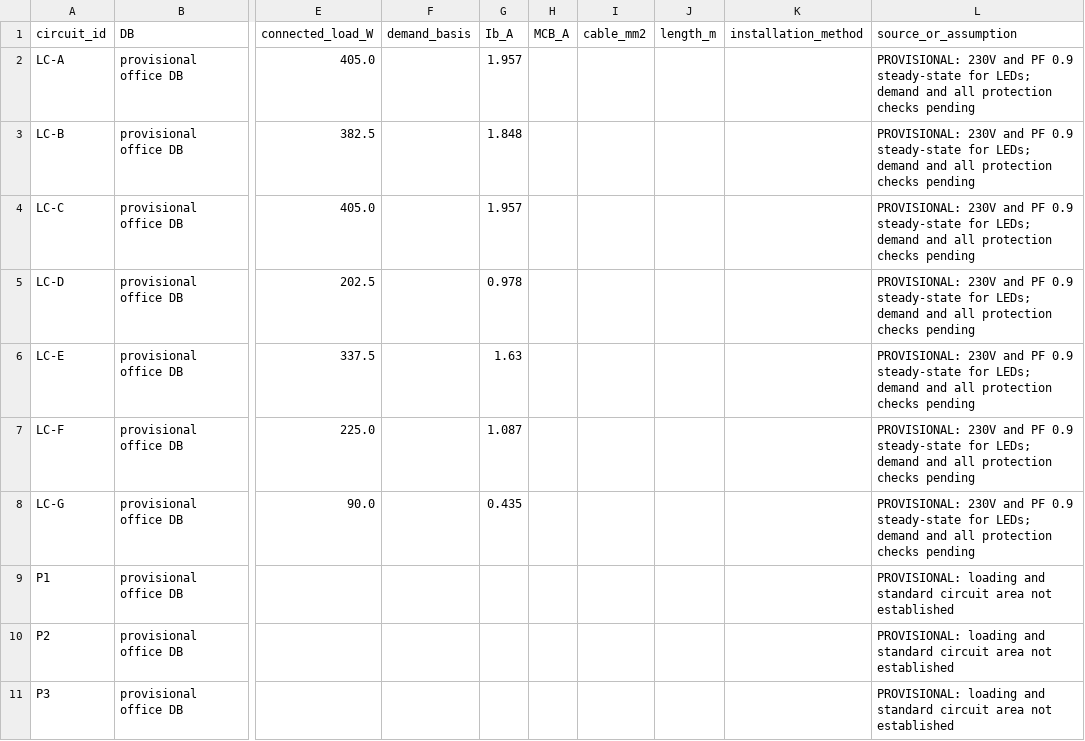
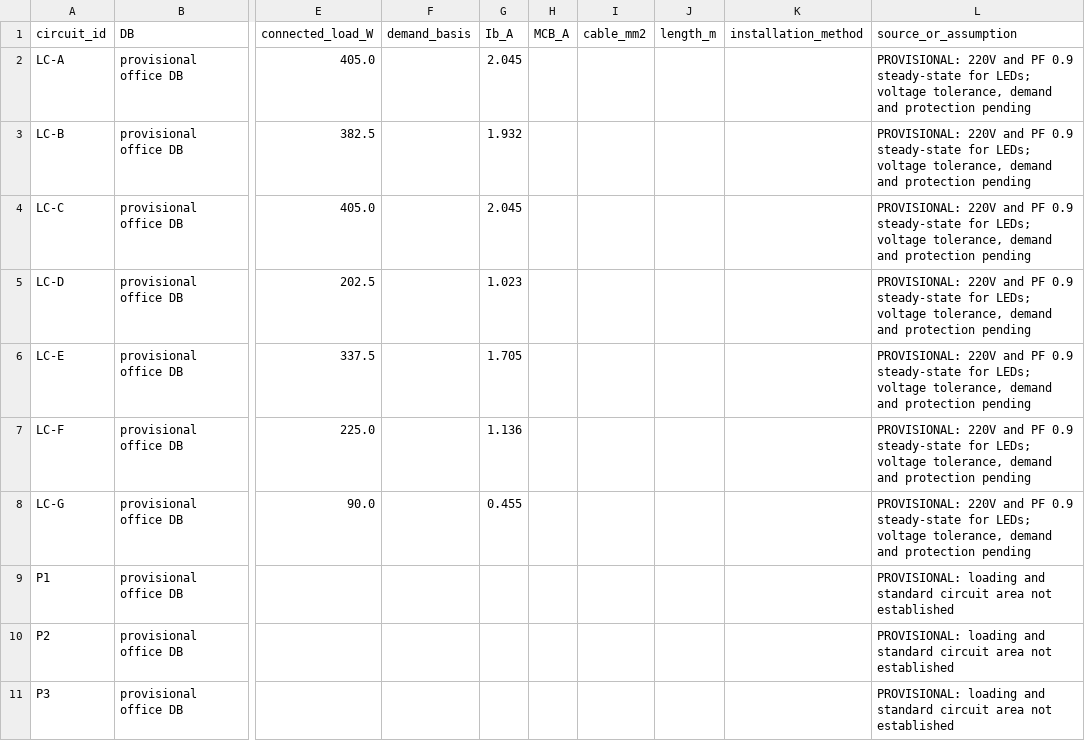
Before and after one commit to LYUml/polyu_bse3124, a CSV file: 04_Design_Outputs/data/circuits.csv, drawn as a sheet; only a part is shown, gaps mark what is left out; the diff names each change by its address in the sheet, - before the commit and + after, or states it on an @@ line.

```diff
--- a/04_Design_Outputs/data/circuits.csv
+++ b/04_Design_Outputs/data/circuits.csv
-G2 (Ib_A): 1.957
+G2 (Ib_A): 2.045
-L2:L8 (source_or_assumption): PROVISIONAL: 230V and PF 0.9 steady-state for LEDs; demand and all protection checks pending
+L2:L8 (source_or_assumption): PROVISIONAL: 220V and PF 0.9 steady-state for LEDs; voltage tolerance, demand and protection pending
-G3 (Ib_A): 1.848
+G3 (Ib_A): 1.932
-G4 (Ib_A): 1.957
+G4 (Ib_A): 2.045
-G5 (Ib_A): 0.978
+G5 (Ib_A): 1.023
-G6 (Ib_A): 1.63
+G6 (Ib_A): 1.705
-G7 (Ib_A): 1.087
+G7 (Ib_A): 1.136
-G8 (Ib_A): 0.435
+G8 (Ib_A): 0.455
```
Also changed, not shown: 04_Design_Outputs/data/assumptions.csv, 04_Design_Outputs/data/incoming_demand_scenario.csv, 3 other files.
